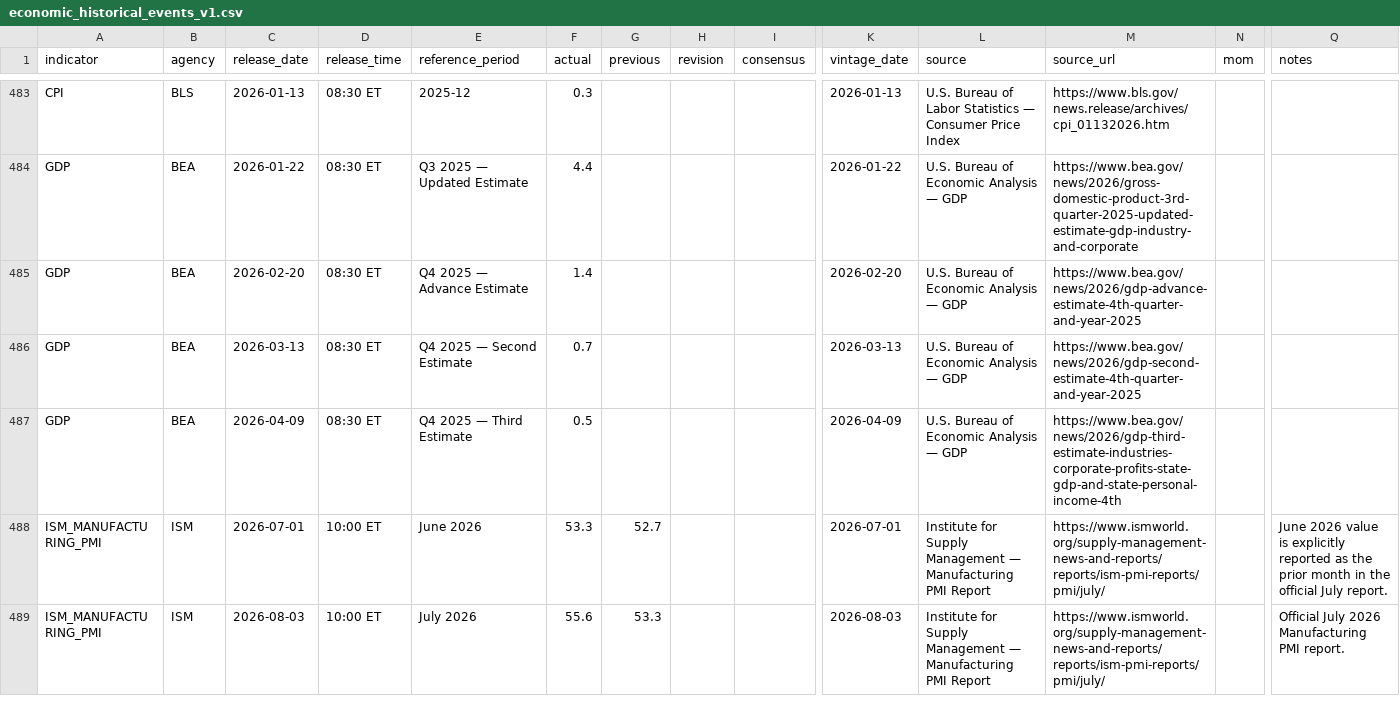
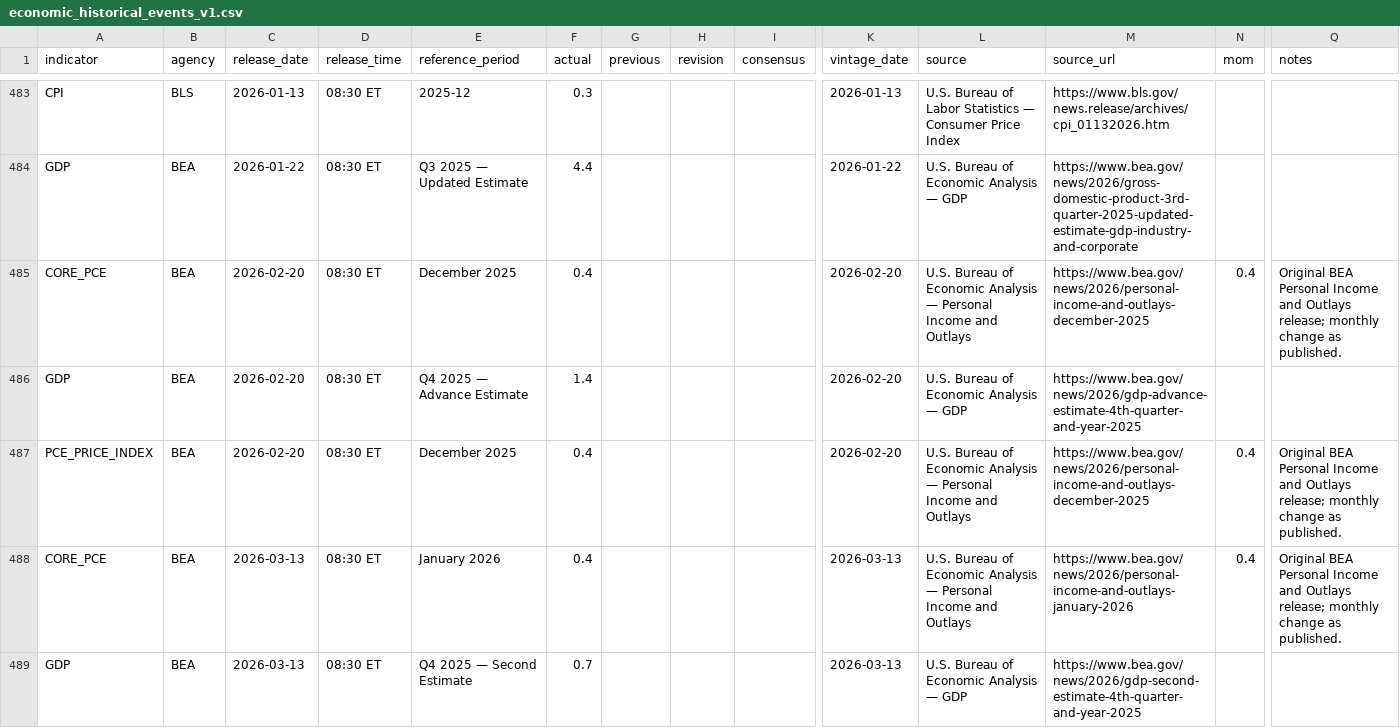
Before and after one commit to mohamednossaoui-max/US500-Macro-Intelligence, a CSV file: public_data/economic_historical_events_v1.csv, drawn as a sheet; only a part is shown, gaps mark what is left out; the shorter side is filled out with more unchanged rows; rows hold the shown columns only; the diff covers the shown part only; the diff names each change by its address in the sheet, - before the commit and + after, or states it on an @@ line.

```diff
--- a/public_data/economic_historical_events_v1.csv
+++ b/public_data/economic_historical_events_v1.csv
+row 485: CORE_PCE | BEA | 2026-02-20 | 08:30 ET | December 2025 | 0.4 |  |  |  | 2026-02-20 | U.S. Bureau of Economic Analysis — Personal Income and Outlays | https://www.bea.gov/news/2026/personal-income-and-outlays-december-2025 | 0.4 | Original BEA Personal Income and Outlays release; monthly change as published.
+row 487: PCE_PRICE_INDEX | BEA | 2026-02-20 | 08:30 ET | December 2025 | 0.4 |  |  |  | 2026-02-20 | U.S. Bureau of Economic Analysis — Personal Income and Outlays | https://www.bea.gov/news/2026/personal-income-and-outlays-december-2025 | 0.4 | Original BEA Personal Income and Outlays release; monthly change as published.
+row 488: CORE_PCE | BEA | 2026-03-13 | 08:30 ET | January 2026 | 0.4 |  |  |  | 2026-03-13 | U.S. Bureau of Economic Analysis — Personal Income and Outlays | https://www.bea.gov/news/2026/personal-income-and-outlays-january-2026 | 0.4 | Original BEA Personal Income and Outlays release; monthly change as published.
```
Also changed, not shown: 11 added rows elsewhere in this file, public_data/economic_historical_quality_v1.csv, public_data/economic_regime_events_v1.csv, 3 other files.
